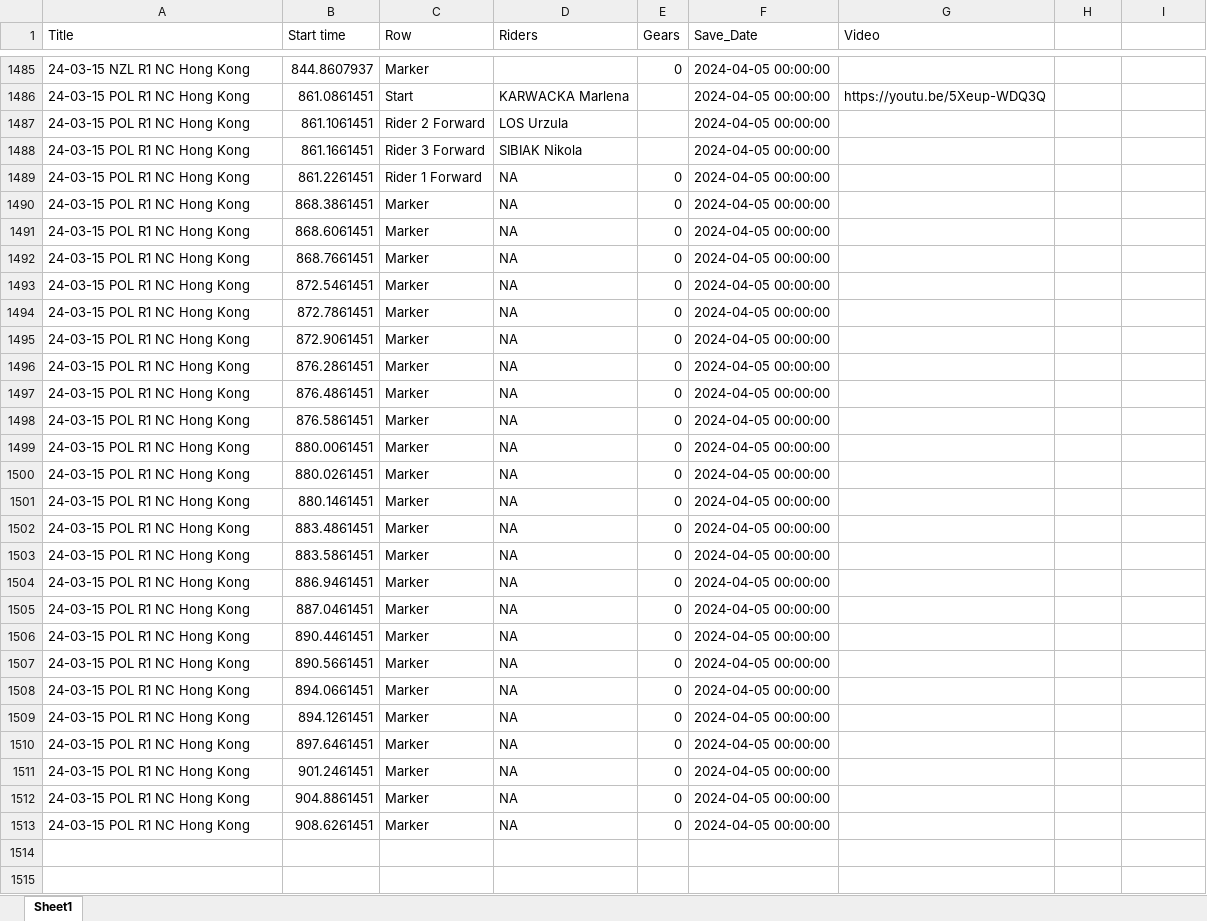
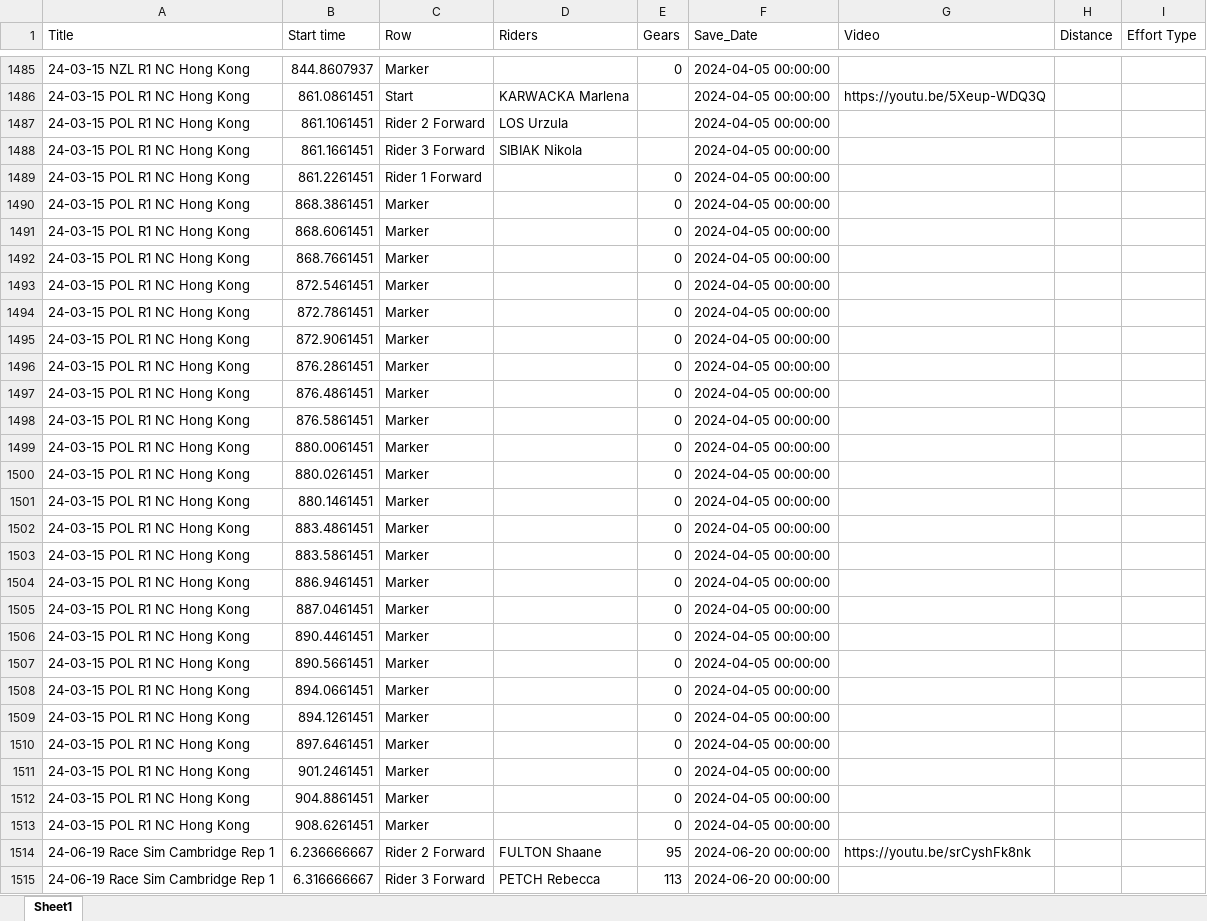
Before and after one commit to Bremz09/CNZPD, an Excel workbook: pages/video_analysis/WTS_Master_Women.xlsx, sheet Sheet1, drawn as a sheet; only a part is shown, gaps mark what is left out; values as stored, in another font and other column widths than the file's, no cell formats; the diff covers the shown part only; the diff names each change by its address in the sheet, - before the commit and + after, or states it on an @@ line.

```diff
--- a/pages/video_analysis/WTS_Master_Women.xlsx (sheet Sheet1)
+++ b/pages/video_analysis/WTS_Master_Women.xlsx (sheet Sheet1)
-H1: (empty)
+H1: Distance
-I1: (empty)
+I1: Effort Type
-D1489:D1513 (Riders): NA
+D1489:D1513 (Riders): (empty)
+row 1514: 24-06-19 Race Sim Cambridge Rep 1 | 6.236666667 | Rider 2 Forward | FULTON Shaane | 95 | 2024-06-20 00:00:00 | https://youtu.be/srCyshFk8nk
+row 1515: 24-06-19 Race Sim Cambridge Rep 1 | 6.316666667 | Rider 3 Forward | PETCH Rebecca | 113 | 2024-06-20 00:00:00
```
Also changed, not shown: 54 added rows elsewhere in this sheet, cell formats, 1 other file.
